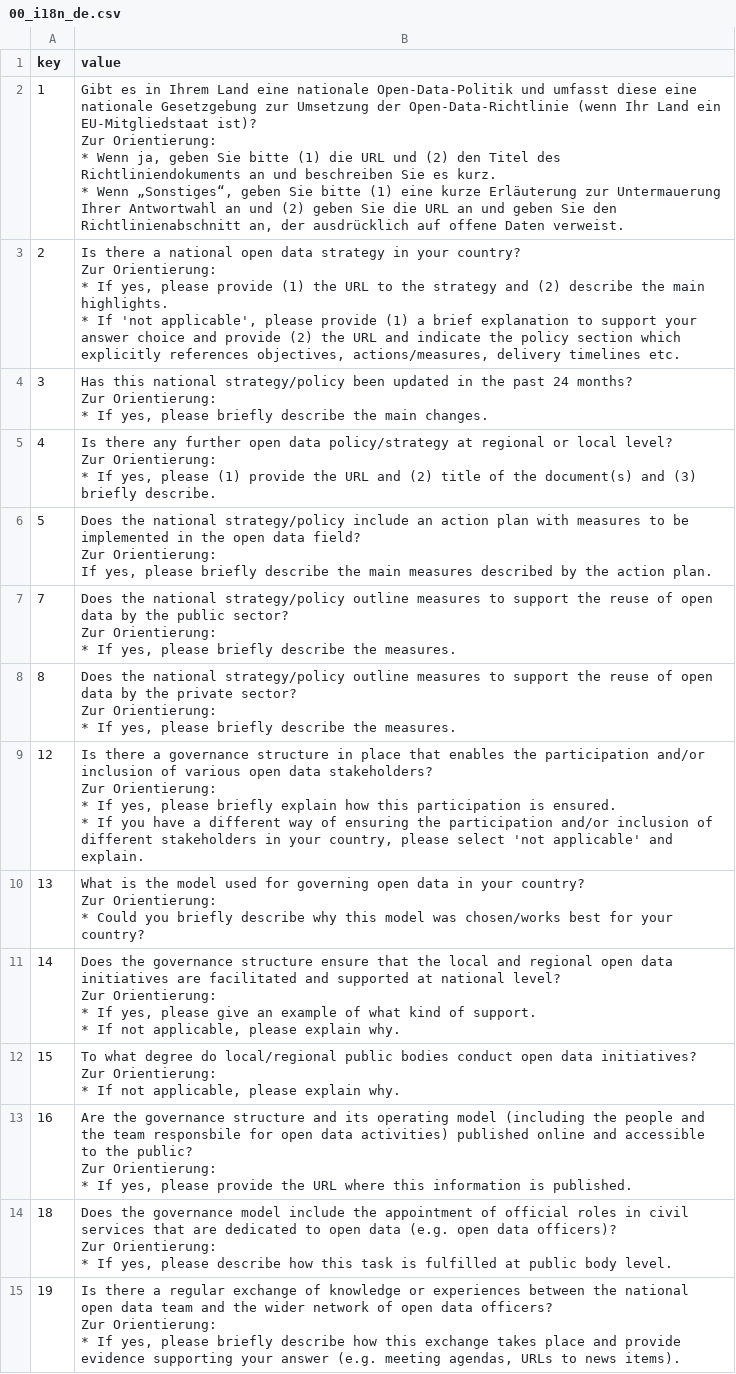
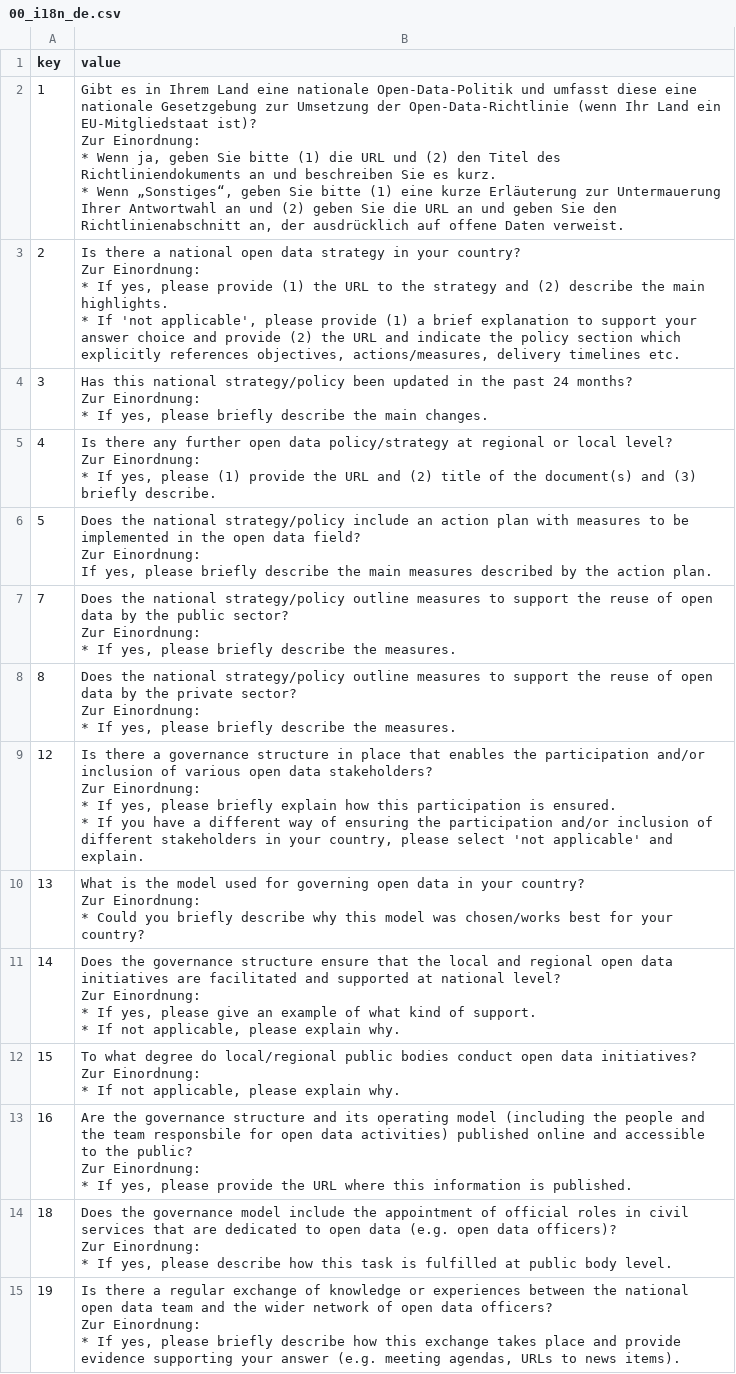
Before and after one commit to tursics/maturity-report, a CSV file: 2023/3-simplified/00_i18n_de.csv, drawn as a sheet; only a part is shown; ↵ is a line break in a cell; the diff covers the shown part only; the diff names each change by its address in the sheet, - before the commit and + after, or states it on an @@ line.

Commit message:
change translation of 'justification'

```diff
--- a/2023/3-simplified/00_i18n_de.csv
+++ b/2023/3-simplified/00_i18n_de.csv
-B2 (value): …ist)? ↵ Zur Orientierung: ↵ * Wenn…
+B2 (value): …ist)? ↵ Zur Einordnung: ↵ * Wenn…
-B3 (value): …country? ↵ Zur Orientierung: ↵ * If…
+B3 (value): …country? ↵ Zur Einordnung: ↵ * If…
-B4 (value): …months? ↵ Zur Orientierung: ↵ * If…
+B4 (value): …months? ↵ Zur Einordnung: ↵ * If…
-B5 (value): …level? ↵ Zur Orientierung: ↵ * If…
+B5 (value): …level? ↵ Zur Einordnung: ↵ * If…
-B6 (value): …field? ↵ Zur Orientierung: ↵ If yes,…
+B6 (value): …field? ↵ Zur Einordnung: ↵ If yes,…
-B7 (value): …sector? ↵ Zur Orientierung: ↵ * If…
+B7 (value): …sector? ↵ Zur Einordnung: ↵ * If…
-B8 (value): …sector? ↵ Zur Orientierung: ↵ * If…
+B8 (value): …sector? ↵ Zur Einordnung: ↵ * If…
-B9 (value): …stakeholders? ↵ Zur Orientierung: ↵ * If…
+B9 (value): …stakeholders? ↵ Zur Einordnung: ↵ * If…
-B10 (value): …country? ↵ Zur Orientierung: ↵ * Could…
+B10 (value): …country? ↵ Zur Einordnung: ↵ * Could…
-B11 (value): …level? ↵ Zur Orientierung: ↵ * If…
+B11 (value): …level? ↵ Zur Einordnung: ↵ * If…
-B12 (value): …initiatives? ↵ Zur Orientierung: ↵ * If…
+B12 (value): …initiatives? ↵ Zur Einordnung: ↵ * If…
-B13 (value): …public? ↵ Zur Orientierung: ↵ * If…
+B13 (value): …public? ↵ Zur Einordnung: ↵ * If…
-B14 (value): …officers)? ↵ Zur Orientierung: ↵ * If…
+B14 (value): …officers)? ↵ Zur Einordnung: ↵ * If…
-B15 (value): …officers? ↵ Zur Orientierung: ↵ * If…
+B15 (value): …officers? ↵ Zur Einordnung: ↵ * If…
```
Also changed, not shown: 134 edited cells elsewhere in this file.
